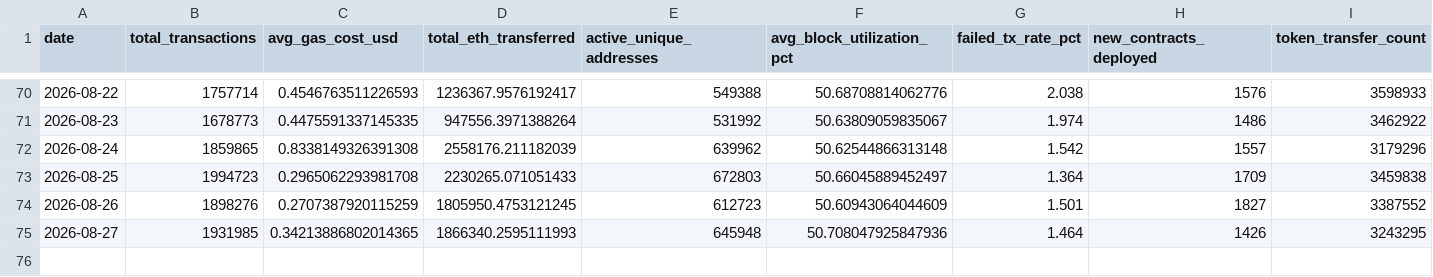
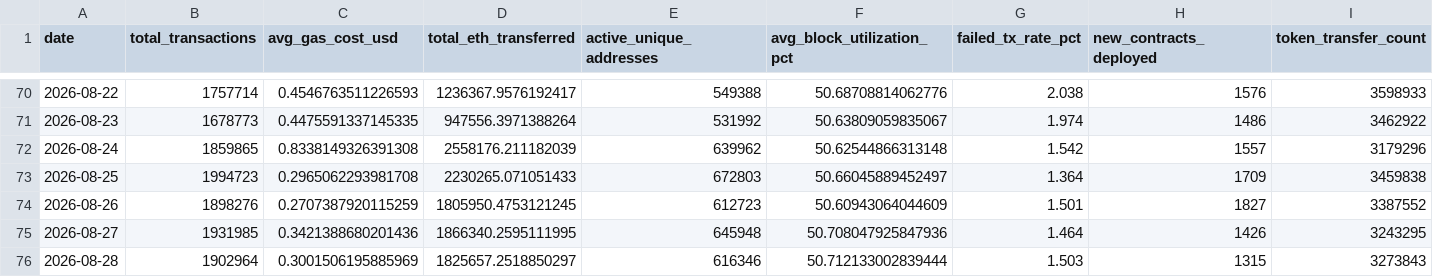
Before and after one commit to prakharsinghbachgoti/ethereumblockchainproject, a CSV file: data/eth_daily_metrics.csv, drawn as a sheet; only a part is shown, gaps mark what is left out.

```diff
--- a/data/eth_daily_metrics.csv
+++ b/data/eth_daily_metrics.csv
@@ -74,2 +74,3 @@ date,total_transactions,avg_gas_cost_usd,total_eth_transferred,active_unique_add
 2026-08-26,1898276,0.2707387920115259,1805950.4753121245,612723,50.60943064044609,1.501,1827,3387552
-2026-08-27,1931985,0.34213886802014365,1866340.2595111993,645948,50.708047925847936,1.464,1426,3243295
+2026-08-27,1931985,0.3421388680201436,1866340.2595111995,645948,50.708047925847936,1.464,1426,3243295
+2026-08-28,1902964,0.3001506195885969,1825657.2518850297,616346,50.712133002839444,1.503,1315,3273843
```
